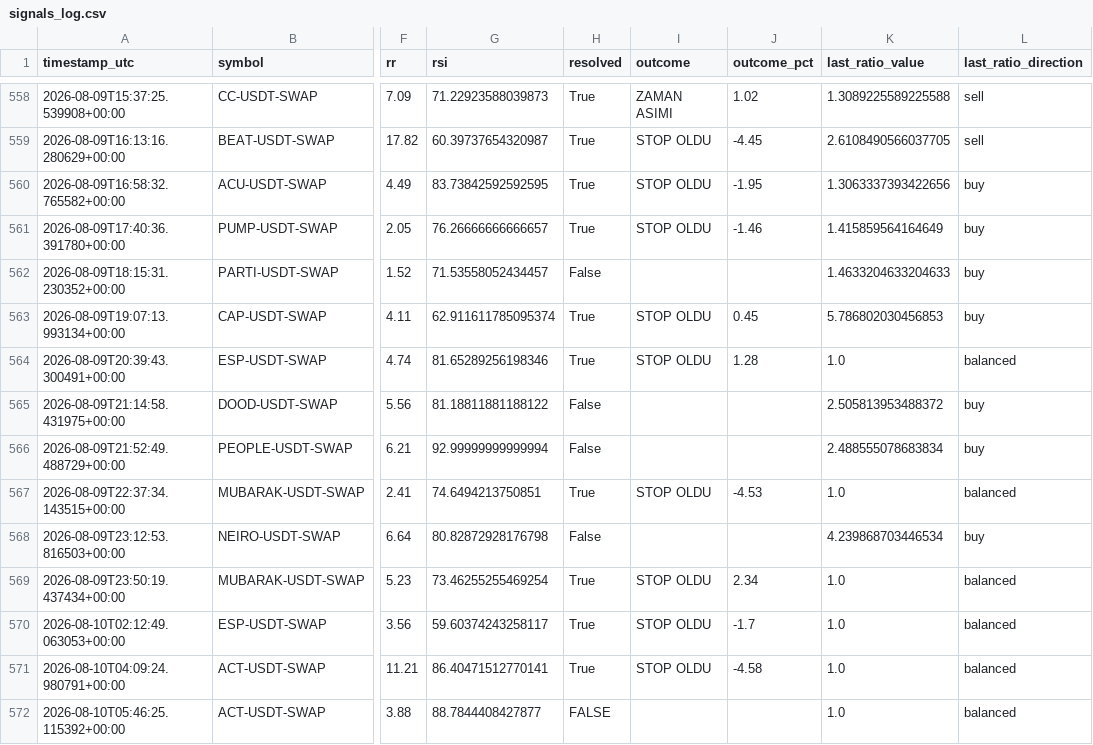
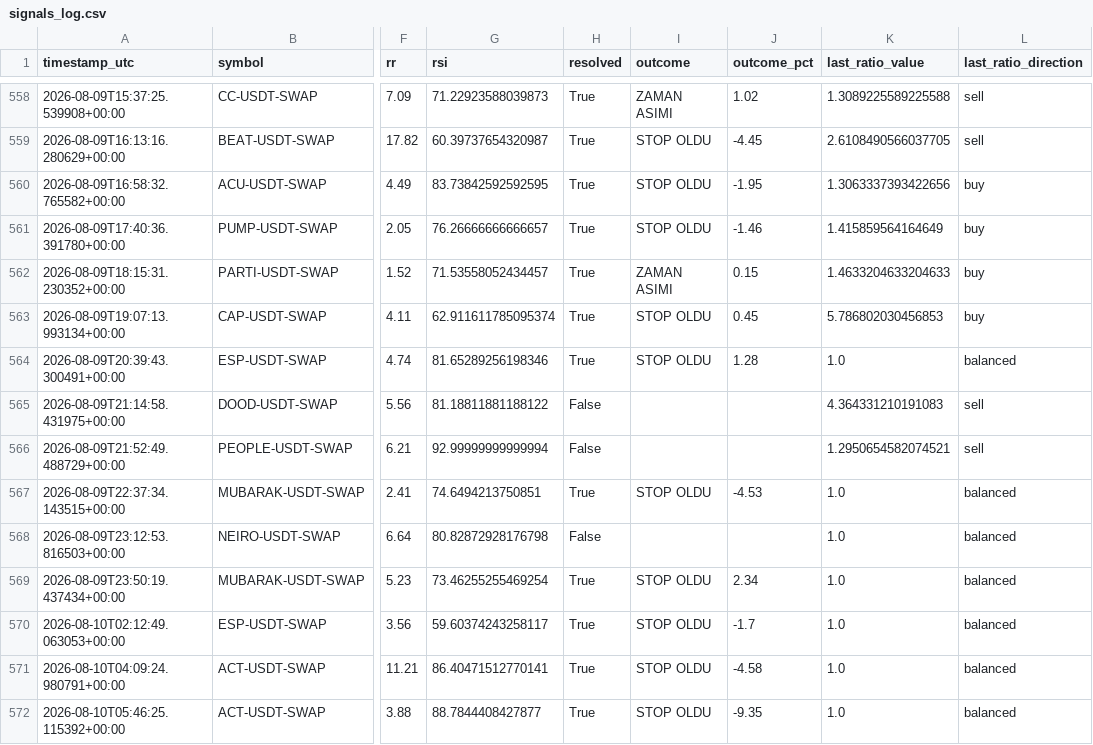
Before and after one commit to beceriksi/pailesortbulan, a CSV file: signals_log.csv, drawn as a sheet; only a part is shown, gaps mark what is left out; the diff names each change by its address in the sheet, - before the commit and + after, or states it on an @@ line.

```diff
--- a/signals_log.csv
+++ b/signals_log.csv
-H562 (resolved): False
+H562 (resolved): True
-I562 (outcome): (empty)
+I562 (outcome): ZAMAN ASIMI
-J562 (outcome_pct): (empty)
+J562 (outcome_pct): 0.15
-K565 (last_ratio_value): 2.505813953488372
+K565 (last_ratio_value): 4.364331210191083
-L565:L566 (last_ratio_direction): buy
+L565:L566 (last_ratio_direction): sell
-K566 (last_ratio_value): 2.488555078683834
+K566 (last_ratio_value): 1.2950654582074521
-K568 (last_ratio_value): 4.239868703446534
+K568 (last_ratio_value): 1.0
-L568 (last_ratio_direction): buy
+L568 (last_ratio_direction): balanced
-H572 (resolved): FALSE
+H572 (resolved): True
-I572 (outcome): (empty)
+I572 (outcome): STOP OLDU
-J572 (outcome_pct): (empty)
+J572 (outcome_pct): -9.35
```
